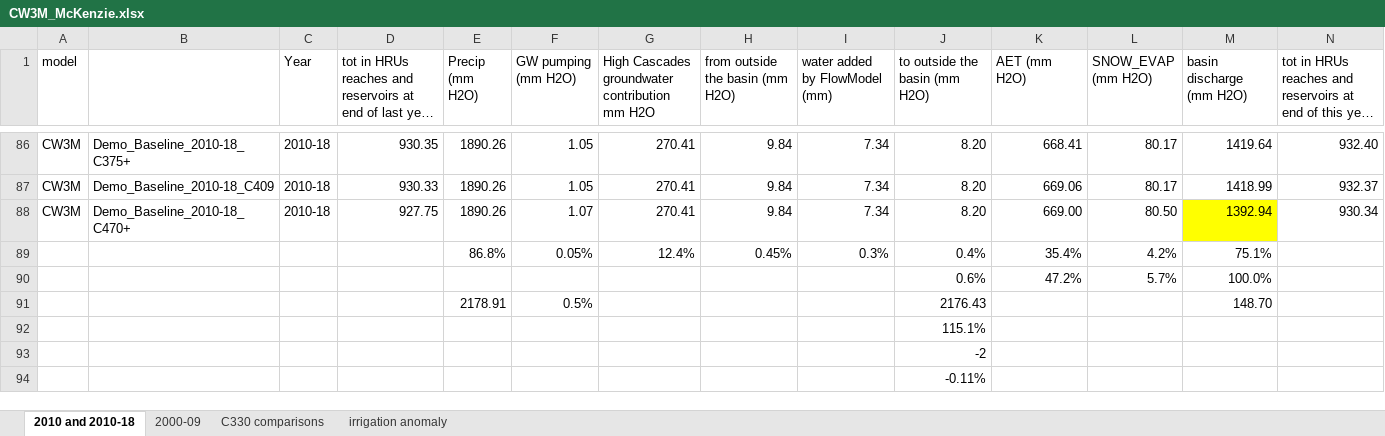
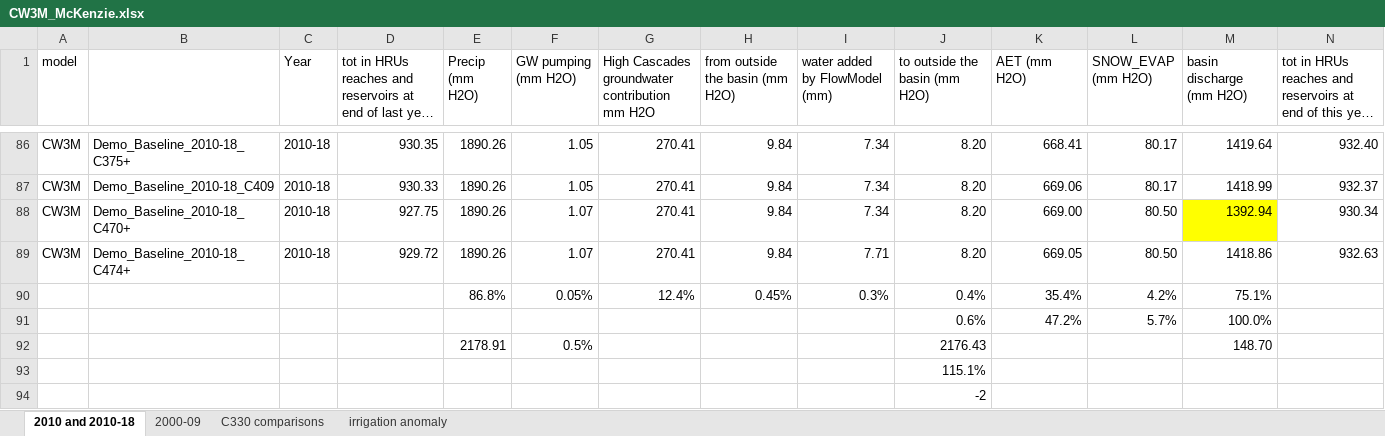
Before and after one commit to DavidConklin1947/CW3M, an Excel workbook: DataCW3M/RegressionTesting/CW3M_McKenzie.xlsx, sheet 2010 and 2010-18, drawn as a sheet; only a part is shown, gaps mark what is left out; the shorter side is filled out with more unchanged rows; long unchanged cells end in …; values as stored, in another font and other column widths than the file's, no borders; rows hold the shown columns only; the diff names each change by its address in the sheet, - before the commit and + after, or states it on an @@ line.

```diff
--- a/DataCW3M/RegressionTesting/CW3M_McKenzie.xlsx (sheet 2010 and 2010-18)
+++ b/DataCW3M/RegressionTesting/CW3M_McKenzie.xlsx (sheet 2010 and 2010-18)
+row 89: CW3M | Demo_Baseline_2010-18_C474+ | 2010-18 | 929.72 | 1890.26 | 1.07 | 270.41 | 9.84 | 7.71 | 8.20 | 669.05 | 80.50 | 1418.86 | 932.63
```
Also changed, not shown: 5 other files.
